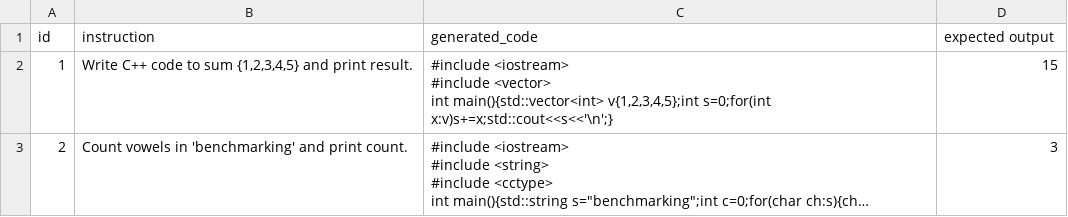
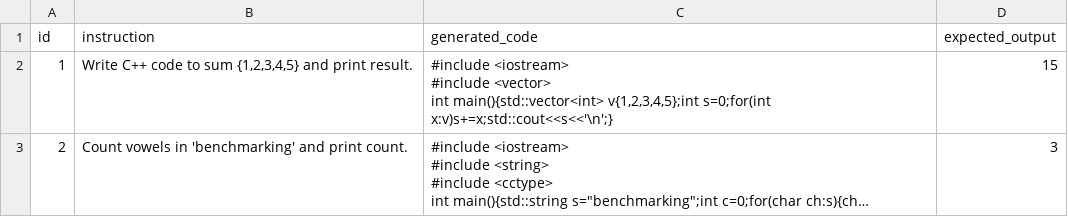
Before and after one commit to StetsonMathCS/LLM-Benchmarking-Suite, a CSV file: datasets/code_generation/cpp.csv (was datasets/code_generation/cpp_generation.csv), drawn as a sheet; only a part is shown; long unchanged cells end in ….

```diff
--- a/datasets/code_generation/cpp_generation.csv
+++ b/datasets/code_generation/cpp.csv
@@ -1,2 +1,2 @@
-id,instruction,generated_code,expected output
+id,instruction,generated_code,expected_output
 1,"Write C++ code to sum {1,2,3,4,5} and print result.","#include <iostream>
```
Also changed, not shown: datasets/translation/python.csv, 66 other files.
